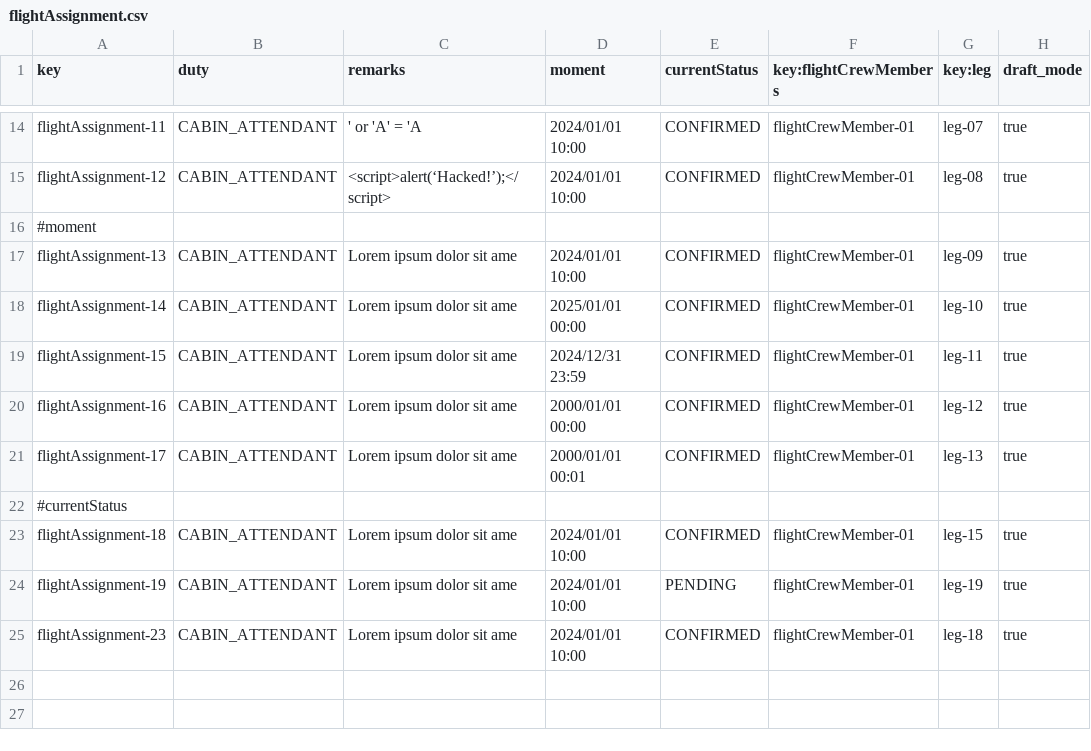
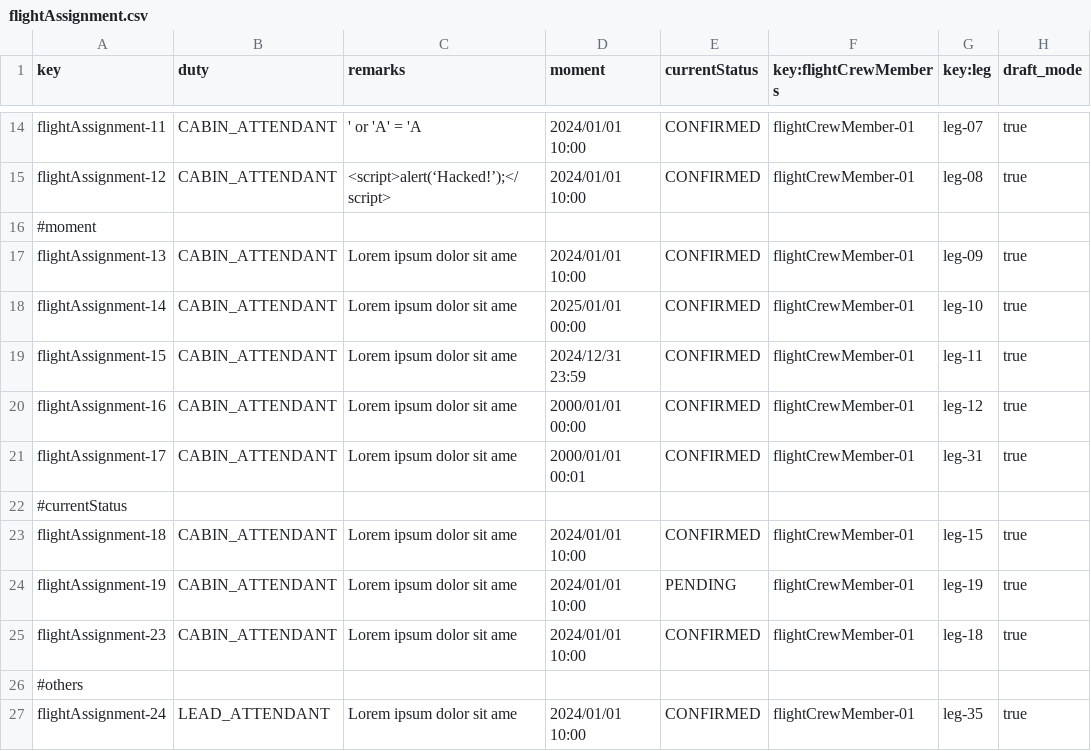
Before and after one commit to paugonpae67/Acme-ANS, a CSV file: src/main/resources/WEB-INF/data/sample/flightAssignment.csv, drawn as a sheet; only a part is shown, gaps mark what is left out.

```diff
--- a/src/main/resources/WEB-INF/data/sample/flightAssignment.csv
+++ b/src/main/resources/WEB-INF/data/sample/flightAssignment.csv
@@ -20,3 +20,3 @@ flightAssignment-15,CABIN_ATTENDANT,Lorem ipsum dolor sit ame,2024/12/31 23:59,C
 flightAssignment-16,CABIN_ATTENDANT,Lorem ipsum dolor sit ame,2000/01/01 00:00,CONFIRMED,flightCrewMember-01,leg-12,true
-flightAssignment-17,CABIN_ATTENDANT,Lorem ipsum dolor sit ame,2000/01/01 00:01,CONFIRMED,flightCrewMember-01,leg-13,true
+flightAssignment-17,CABIN_ATTENDANT,Lorem ipsum dolor sit ame,2000/01/01 00:01,CONFIRMED,flightCrewMember-01,leg-31,true
 #currentStatus,"","","","","","",""
@@ -25 +25,3 @@ flightAssignment-19,CABIN_ATTENDANT,Lorem ipsum dolor sit ame,2024/01/01 10:00,P
 flightAssignment-23,CABIN_ATTENDANT,Lorem ipsum dolor sit ame,2024/01/01 10:00,CONFIRMED,flightCrewMember-01,leg-18,true
+#others
+flightAssignment-24,LEAD_ATTENDANT,Lorem ipsum dolor sit ame,2024/01/01 10:00,CONFIRMED,flightCrewMember-01,leg-35,true
```
Also changed, not shown: src/main/resources/WEB-INF/data/sample/leg.csv, 13 other files.
